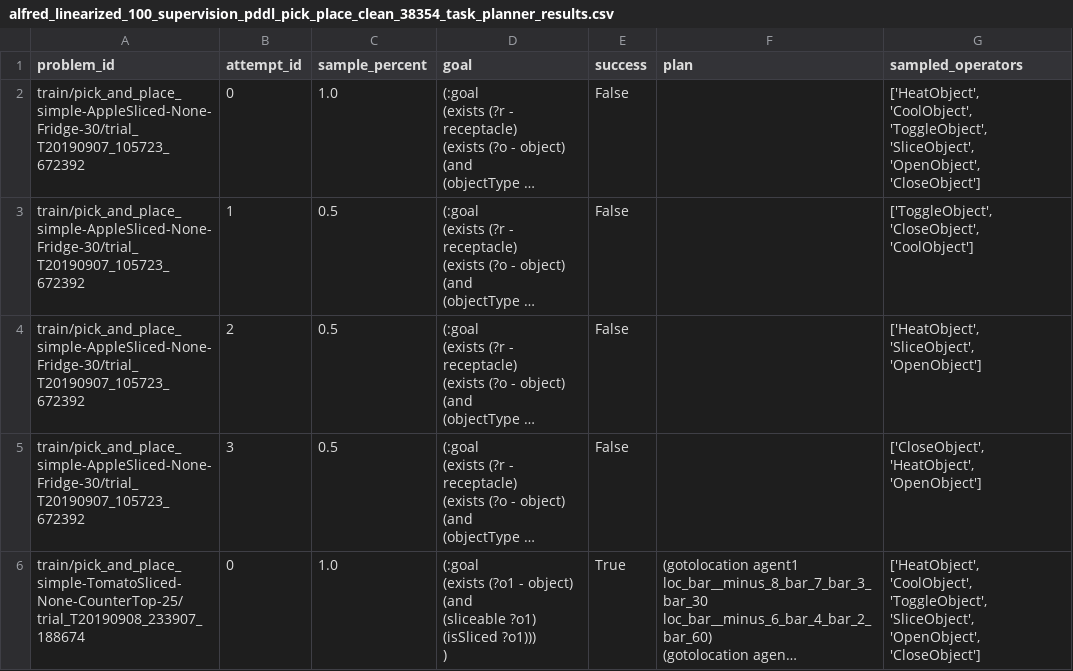
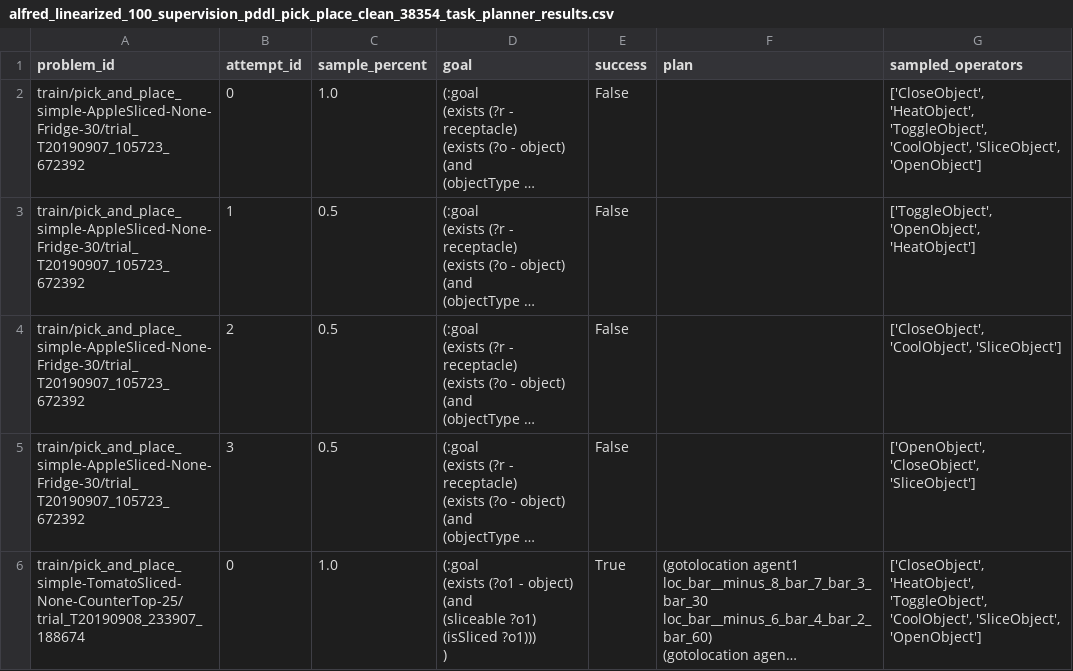
Before and after one commit to claudius-kienle/llm-operators, a CSV file: generated/alfred_linearized_100_supervision_pddl_pick_place_clean_38354/0/alfred_linearized_100_supervision_pddl_pick_place_clean_38354_task_planner_results.csv, drawn as a sheet; long unchanged cells end in …; the diff names each change by its address in the sheet, - before the commit and + after, or states it on an @@ line.

```diff
--- a/generated/alfred_linearized_100_supervision_pddl_pick_place_clean_38354/0/alfred_linearized_100_supervision_pddl_pick_place_clean_38354_task_planner_results.csv
+++ b/generated/alfred_linearized_100_supervision_pddl_pick_place_clean_38354/0/alfred_linearized_100_supervision_pddl_pick_place_clean_38354_task_planner_results.csv
-G2 (sampled_operators): ['HeatObject', 'CoolObject', 'ToggleObject', 'SliceObject', 'OpenObject', 'CloseObject']
+G2 (sampled_operators): ['CloseObject', 'HeatObject', 'ToggleObject', 'CoolObject', 'SliceObject', 'OpenObject']
-G3 (sampled_operators): ['ToggleObject', 'CloseObject', 'CoolObject']
+G3 (sampled_operators): ['ToggleObject', 'OpenObject', 'HeatObject']
-G4 (sampled_operators): ['HeatObject', 'SliceObject', 'OpenObject']
+G4 (sampled_operators): ['CloseObject', 'CoolObject', 'SliceObject']
-G5 (sampled_operators): ['CloseObject', 'HeatObject', 'OpenObject']
+G5 (sampled_operators): ['OpenObject', 'CloseObject', 'SliceObject']
-G6 (sampled_operators): ['HeatObject', 'CoolObject', 'ToggleObject', 'SliceObject', 'OpenObject', 'CloseObject']
+G6 (sampled_operators): ['CloseObject', 'HeatObject', 'ToggleObject', 'CoolObject', 'SliceObject', 'OpenObject']
```
Also changed, not shown: 3 other files.
